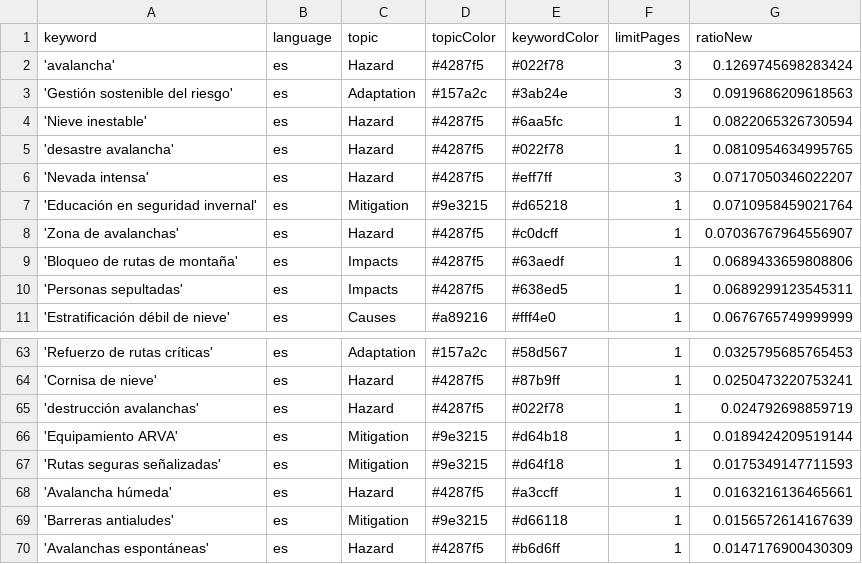
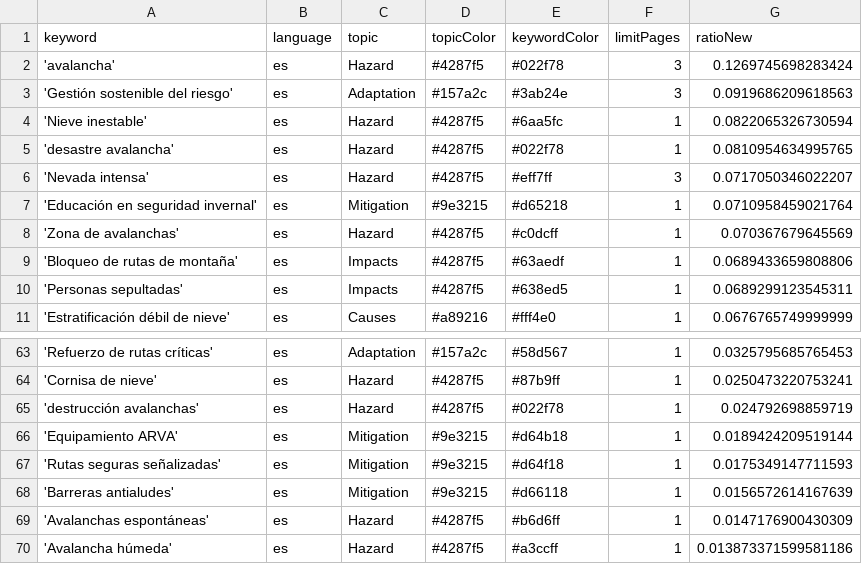
Before and after one commit to picawe-news/AvalanchaIsComing, a CSV file: keywords.csv, drawn as a sheet; only a part is shown, gaps mark what is left out.

Commit message:
Commit from GitHub Actions (harvest:0.0)

```diff
--- a/keywords.csv
+++ b/keywords.csv
@@ -7,3 +7,3 @@ keyword,language,topic,topicColor,keywordColor,limitPages,ratioNew
 'Educación en seguridad invernal',es,Mitigation,#9e3215,#d65218,1,0.0710958459021764
-'Zona de avalanchas',es,Hazard,#4287f5,#c0dcff,1,0.07036767964556907
+'Zona de avalanchas',es,Hazard,#4287f5,#c0dcff,1,0.070367679645569
 'Bloqueo de rutas de montaña',es,Impacts,#4287f5,#63aedf,1,0.0689433659808806
@@ -67,4 +67,4 @@ keyword,language,topic,topicColor,keywordColor,limitPages,ratioNew
 'Rutas seguras señalizadas',es,Mitigation,#9e3215,#d64f18,1,0.0175349147711593
-'Avalancha húmeda',es,Hazard,#4287f5,#a3ccff,1,0.0163216136465661
 'Barreras antialudes',es,Mitigation,#9e3215,#d66118,1,0.0156572614167639
 'Avalanchas espontáneas',es,Hazard,#4287f5,#b6d6ff,1,0.0147176900430309
+'Avalancha húmeda',es,Hazard,#4287f5,#a3ccff,1,0.013873371599581186
```
